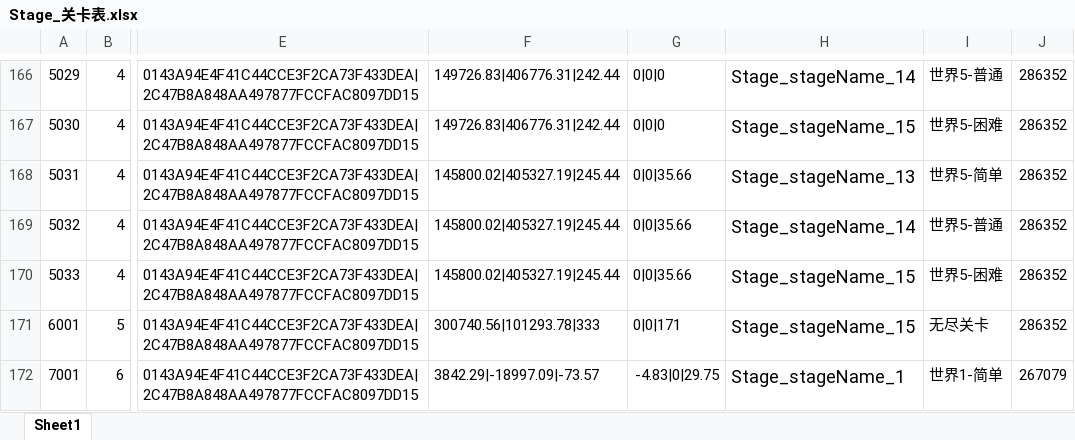
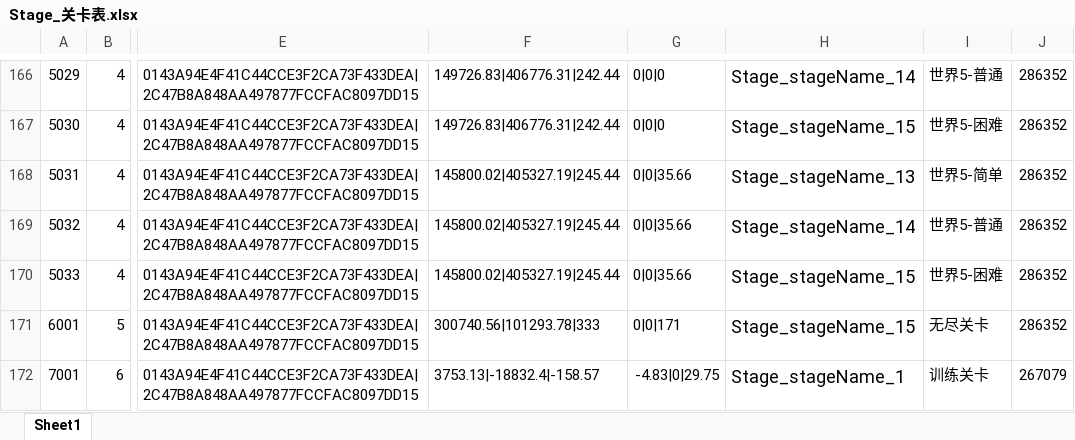
Before and after one commit to mobox-lab/dragonverse, an Excel workbook: nevergiveup/Excel/Stage_关卡表.xlsx, sheet Sheet1, drawn as a sheet; only a part is shown, gaps mark what is left out; values as stored, in another font and other column widths than the file's, no borders; the diff names each change by its address in the sheet, - before the commit and + after, or states it on an @@ line.

```diff
--- a/nevergiveup/Excel/Stage_关卡表.xlsx (sheet Sheet1)
+++ b/nevergiveup/Excel/Stage_关卡表.xlsx (sheet Sheet1)
-F172: 3842.29|-18997.09|-73.57
+F172: 3753.13|-18832.4|-158.57
-I172: 世界1-简单
+I172: 训练关卡
```
Also changed, not shown: 16 other files.
